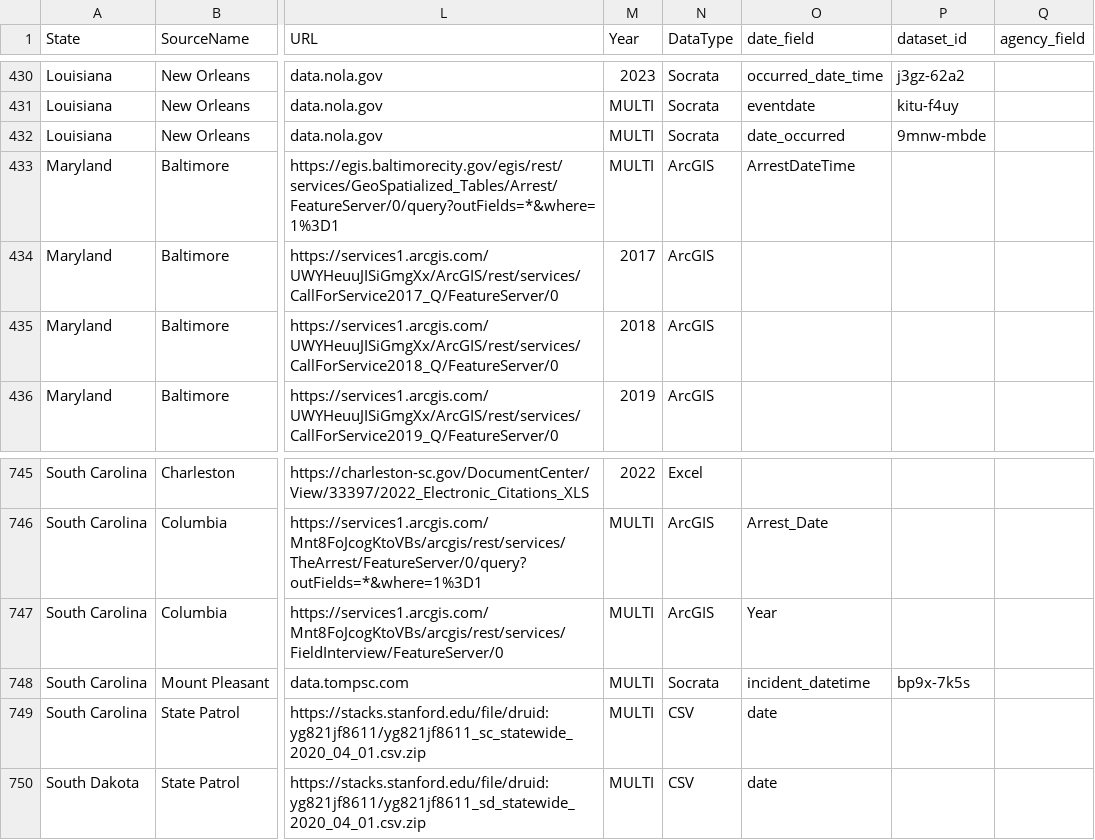
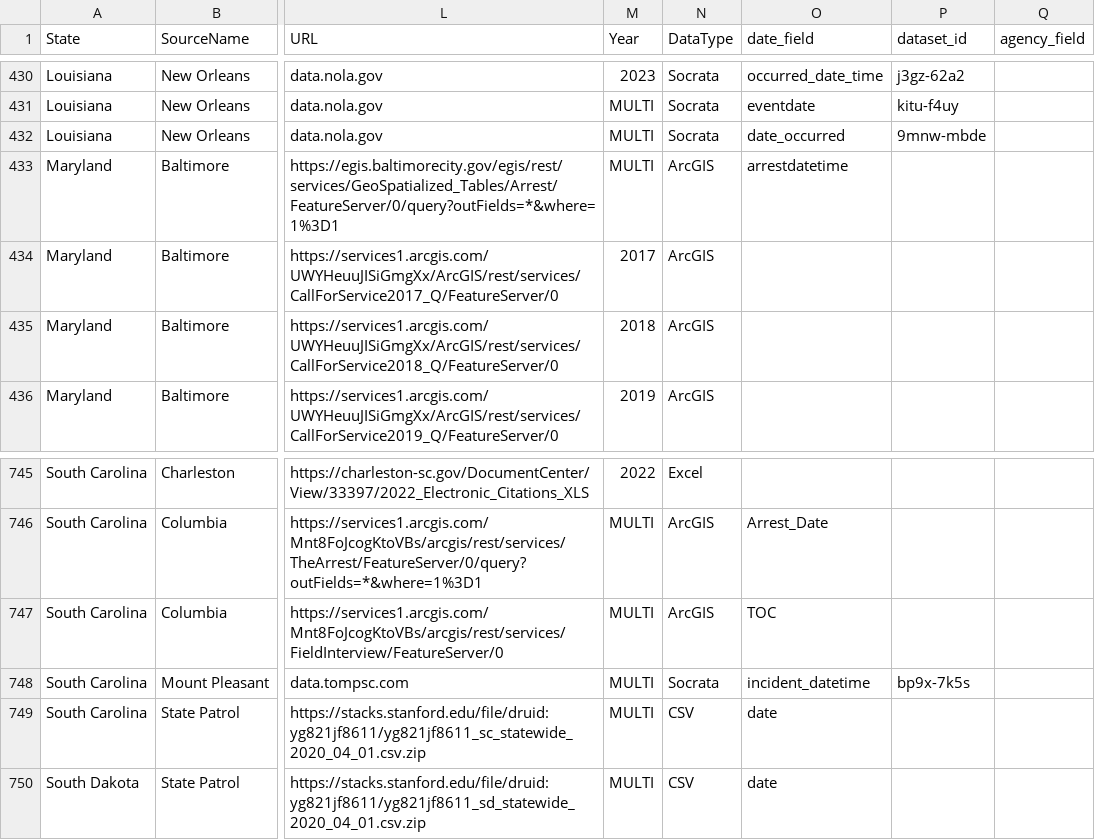
Before and after one commit to openpolicedata/opd-data, a CSV file: opd_source_table.csv, drawn as a sheet; only a part is shown, gaps mark what is left out; the diff names each change by its address in the sheet, - before the commit and + after, or states it on an @@ line.

Commit message:
Correcting Columbia and Baltimore date fields

```diff
--- a/opd_source_table.csv
+++ b/opd_source_table.csv
-O433 (date_field): ArrestDateTime
+O433 (date_field): arrestdatetime
-O747 (date_field): Year
+O747 (date_field): TOC
```
